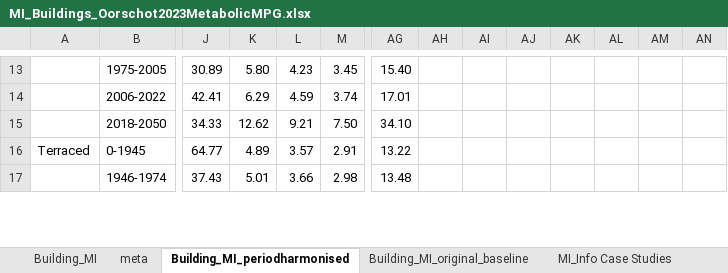
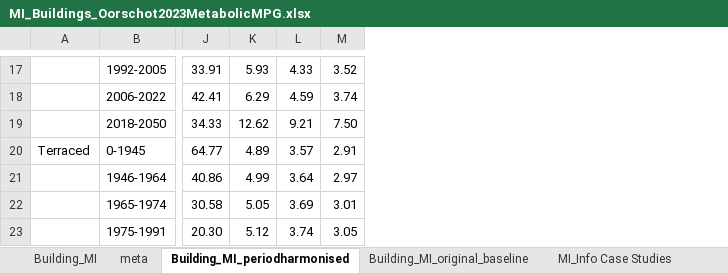
Before and after one commit to MiraVos/housing-footprints, an Excel workbook: data_input/MI_Buildings_Oorschot2023MetabolicMPG.xlsx, sheet Building_MI_periodharmonised, drawn as a sheet; only a part is shown, gaps mark what is left out; values as stored, in another font and other column widths than the file's, no borders; charts and pictures and conditional formats not drawn; removed rows and columns are numbered as before the commit, all else as after; rows hold the shown columns only; the diff covers the shown part only; the diff names each change by its address in the sheet, - before the commit and + after, or states it on an @@ line.

Commit message:
added emissions from electricity and building materials

```diff
--- a/data_input/MI_Buildings_Oorschot2023MetabolicMPG.xlsx (sheet Building_MI_periodharmonised)
+++ b/data_input/MI_Buildings_Oorschot2023MetabolicMPG.xlsx (sheet Building_MI_periodharmonised)
-column AG, rows 13-17: 15.40 | 17.01 | 34.10 | 13.22 | 13.48
-column AH, empty
-column AI, empty
-column AJ, empty
-column AK, empty
-column AL, empty
-column AM, empty
-column AN, empty
-B17: 1975-2005
+B17: 1992-2005
-J17: 30.89
+J17: 33.91
-K17: 5.80
+K17: 5.93
-L17: 4.23
+L17: 4.33
-M17: 3.45
+M17: 3.52
-B21: 1946-1974
+B21: 1946-1964
-J21: 37.43
+J21: 40.86
-K21: 5.01
+K21: 4.99
-L21: 3.66
+L21: 3.64
-M21: 2.98
+M21: 2.97
+row 22:  | 1965-1974 | 30.58 | 5.05 | 3.69 | 3.01
+row 23:  | 1975-1991 | 20.30 | 5.12 | 3.74 | 3.05
```
Also changed, not shown: 12 added rows, 14 removed rows, 4 removed columns and 68 edited cells elsewhere in this sheet, sheet Building_MI, sheet Building_MI_original_baseline, formulas that keep their value, charts or pictures, 4 other files.
